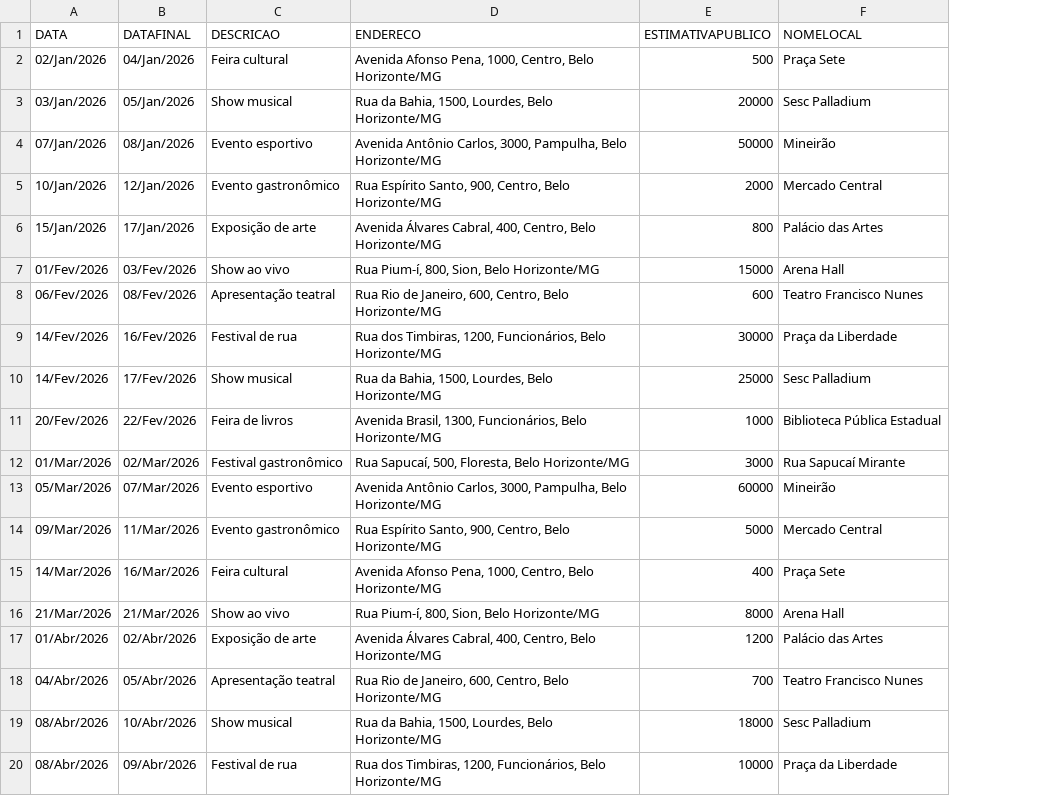
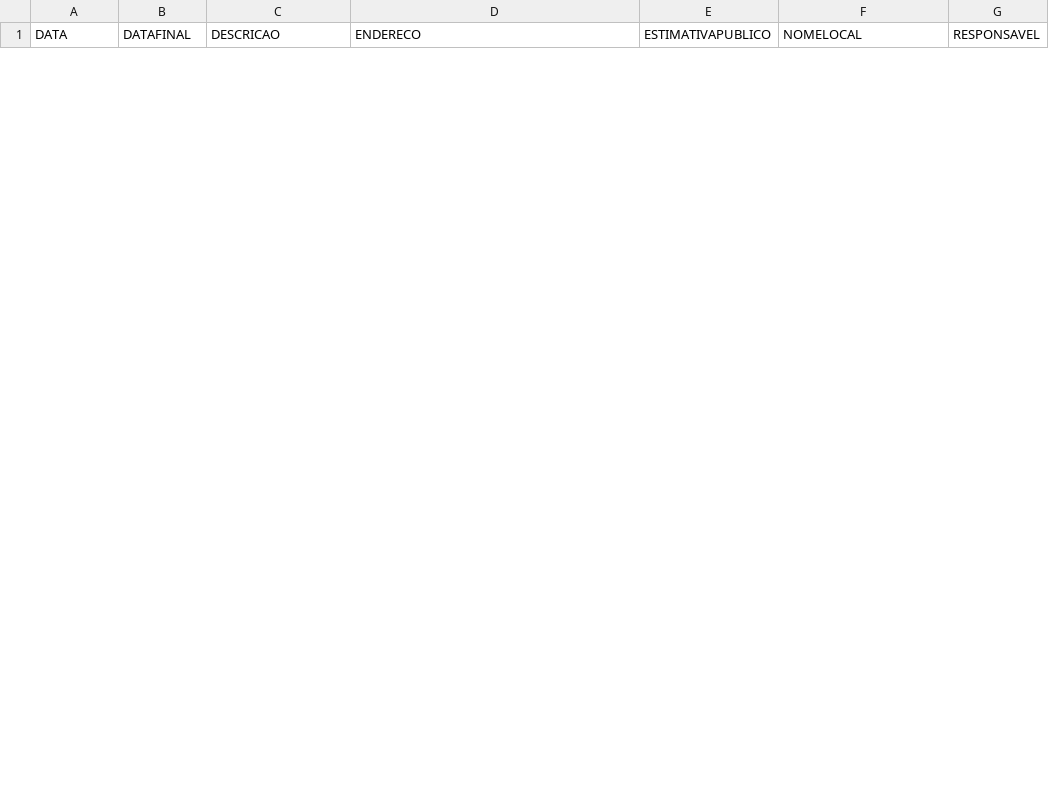
Before and after one commit to vanderlucioevaristo/Mapa, a CSV file: eventos_bh.csv, drawn as a sheet; only a part is shown; removed rows and columns are numbered as before the commit, all else as after; the diff covers the shown part only; the diff names each change by its address in the sheet, - before the commit and + after, or states it on an @@ line.

Commit message:
Ajuste para o programa ler a planilha de eventos

```diff
--- a/eventos_bh.csv
+++ b/eventos_bh.csv
+column G (RESPONSAVEL), empty
-row 2: 02/Jan/2026 | 04/Jan/2026 | Feira cultural | Avenida Afonso Pena, 1000, Centro, Belo Horizonte/MG | 500 | Praça Sete
-row 3: 03/Jan/2026 | 05/Jan/2026 | Show musical | Rua da Bahia, 1500, Lourdes, Belo Horizonte/MG | 20000 | Sesc Palladium
-row 4: 07/Jan/2026 | 08/Jan/2026 | Evento esportivo | Avenida Antônio Carlos, 3000, Pampulha, Belo Horizonte/MG | 50000 | Mineirão
-row 5: 10/Jan/2026 | 12/Jan/2026 | Evento gastronômico | Rua Espírito Santo, 900, Centro, Belo Horizonte/MG | 2000 | Mercado Central
-row 6: 15/Jan/2026 | 17/Jan/2026 | Exposição de arte | Avenida Álvares Cabral, 400, Centro, Belo Horizonte/MG | 800 | Palácio das Artes
-row 7: 01/Fev/2026 | 03/Fev/2026 | Show ao vivo | Rua Pium-í, 800, Sion, Belo Horizonte/MG | 15000 | Arena Hall
-row 8: 06/Fev/2026 | 08/Fev/2026 | Apresentação teatral | Rua Rio de Janeiro, 600, Centro, Belo Horizonte/MG | 600 | Teatro Francisco Nunes
-row 9: 14/Fev/2026 | 16/Fev/2026 | Festival de rua | Rua dos Timbiras, 1200, Funcionários, Belo Horizonte/MG | 30000 | Praça da Liberdade
-row 10: 14/Fev/2026 | 17/Fev/2026 | Show musical | Rua da Bahia, 1500, Lourdes, Belo Horizonte/MG | 25000 | Sesc Palladium
-row 11: 20/Fev/2026 | 22/Fev/2026 | Feira de livros | Avenida Brasil, 1300, Funcionários, Belo Horizonte/MG | 1000 | Biblioteca Pública Estadual
-row 12: 01/Mar/2026 | 02/Mar/2026 | Festival gastronômico | Rua Sapucaí, 500, Floresta, Belo Horizonte/MG | 3000 | Rua Sapucaí Mirante
-row 13: 05/Mar/2026 | 07/Mar/2026 | Evento esportivo | Avenida Antônio Carlos, 3000, Pampulha, Belo Horizonte/MG | 60000 | Mineirão
-row 14: 09/Mar/2026 | 11/Mar/2026 | Evento gastronômico | Rua Espírito Santo, 900, Centro, Belo Horizonte/MG | 5000 | Mercado Central
-row 15: 14/Mar/2026 | 16/Mar/2026 | Feira cultural | Avenida Afonso Pena, 1000, Centro, Belo Horizonte/MG | 400 | Praça Sete
-row 16: 21/Mar/2026 | 21/Mar/2026 | Show ao vivo | Rua Pium-í, 800, Sion, Belo Horizonte/MG | 8000 | Arena Hall
-row 17: 01/Abr/2026 | 02/Abr/2026 | Exposição de arte | Avenida Álvares Cabral, 400, Centro, Belo Horizonte/MG | 1200 | Palácio das Artes
-row 18: 04/Abr/2026 | 05/Abr/2026 | Apresentação teatral | Rua Rio de Janeiro, 600, Centro, Belo Horizonte/MG | 700 | Teatro Francisco Nunes
-row 19: 08/Abr/2026 | 10/Abr/2026 | Show musical | Rua da Bahia, 1500, Lourdes, Belo Horizonte/MG | 18000 | Sesc Palladium
-row 20: 08/Abr/2026 | 09/Abr/2026 | Festival de rua | Rua dos Timbiras, 1200, Funcionários, Belo Horizonte/MG | 10000 | Praça da Liberdade
```
Also changed, not shown: 1 added row and 11 removed rows elsewhere in this file, 5 other files.
